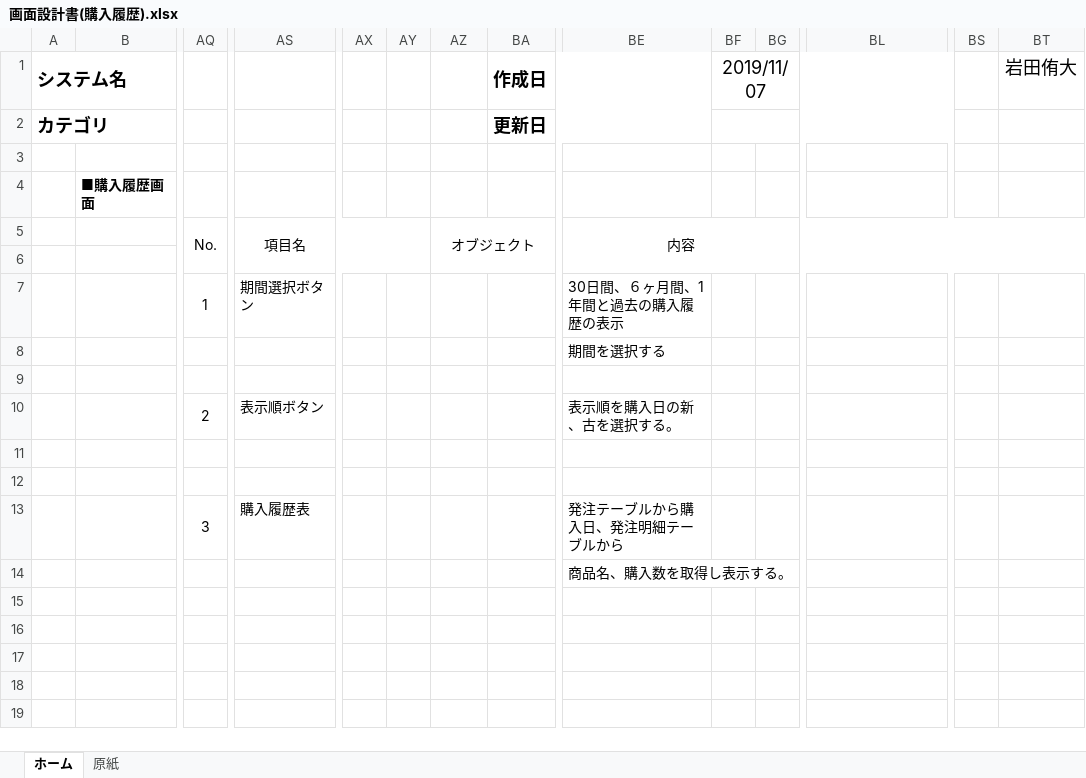
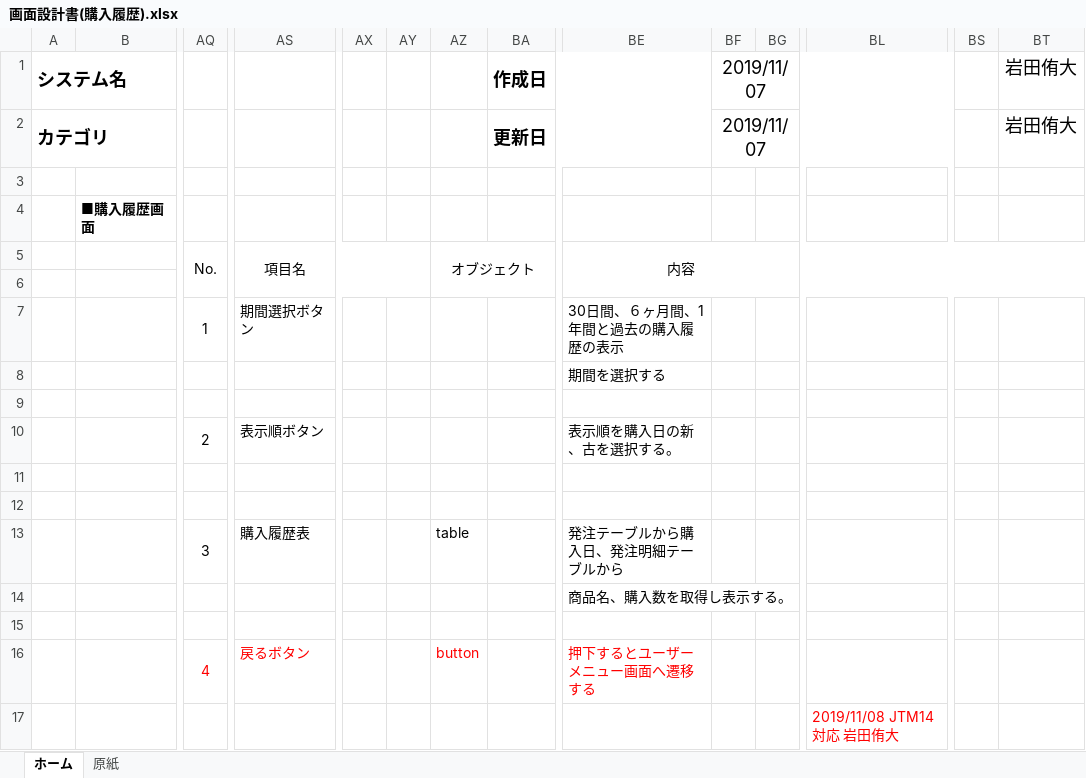
Before and after one commit to isa-education/DesignDocs, an Excel workbook: 設計書/01.基本設計/02.画面設計/画面設計書(購入履歴).xlsx, sheet ホーム, drawn as a sheet; only a part is shown, gaps mark what is left out; values as stored, in another font and other column widths than the file's, no borders; charts and pictures not drawn; rows hold the shown columns only; the diff names each change by its address in the sheet, - before the commit and + after, or states it on an @@ line.

```diff
--- a/設計書/01.基本設計/02.画面設計/画面設計書(購入履歴).xlsx (sheet ホーム)
+++ b/設計書/01.基本設計/02.画面設計/画面設計書(購入履歴).xlsx (sheet ホーム)
-BF2: (empty)
+BF2: 2019/11/07
-BT2: (empty)
+BT2: 岩田侑大
-AZ13: (empty)
+AZ13: table
+row 15: (empty)
+row 16:  |  | 4 | 戻るボタン |  |  | button |  | 押下するとユーザーメニュー画面へ遷移する
+row 17:  |  |  |  |  |  |  |  |  |  |  | 2019/11/08 JTM14 対応 岩田侑大
```
Also changed, not shown: charts or pictures, 設計書/01.基本設計/02.画面設計/画面設計書(ユーザーメニュー).xlsx, 設計書/01.基本設計/02.画面設計/画面設計書(問い合わせフォーム).xlsx, 1 other file.
